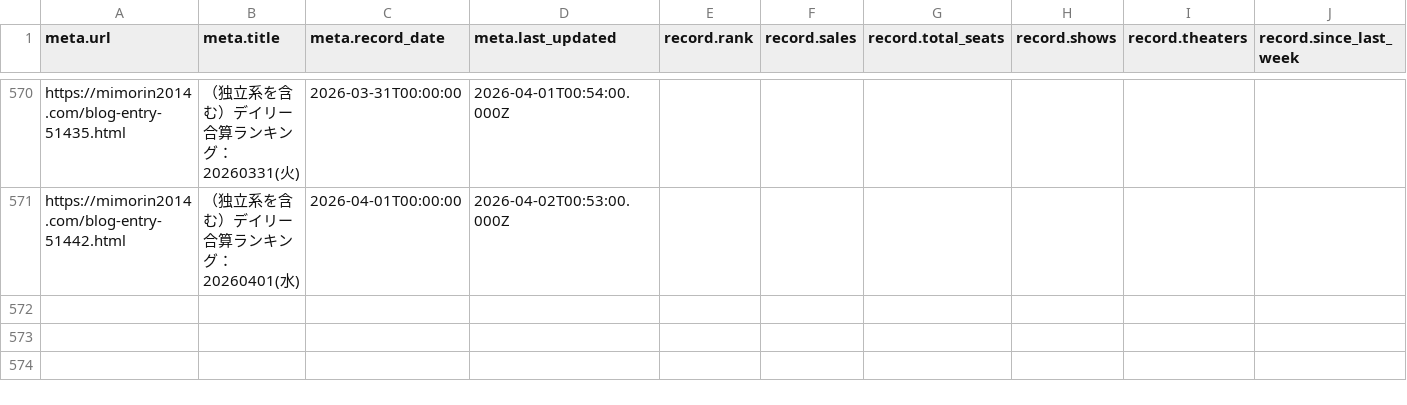
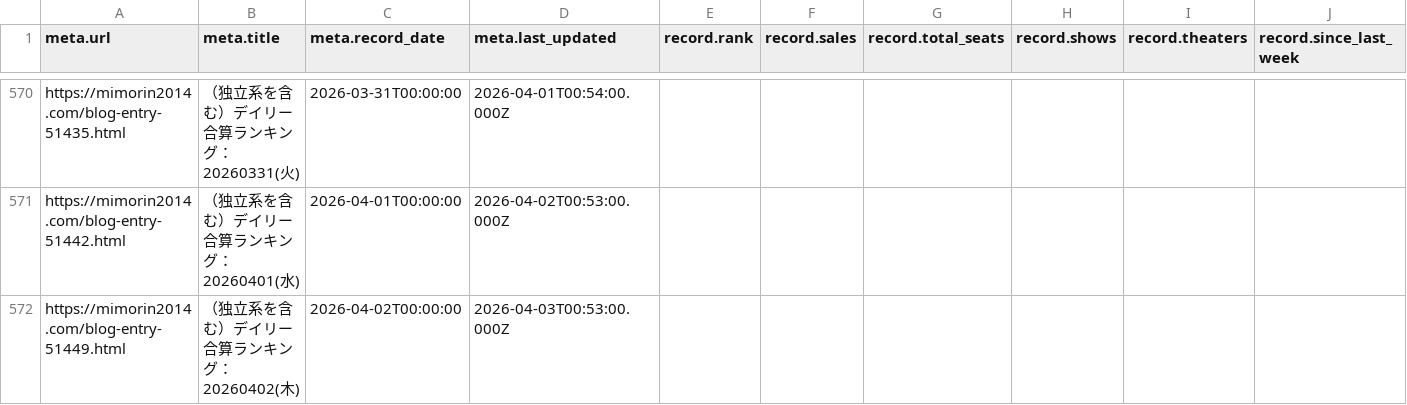
Before and after one commit to sakuramochi0/kinpri-and-pretty-series-box-office-watcher, a CSV file: data/converted/kinpri-dramatic-prism-1.csv, drawn as a sheet; only a part is shown, gaps mark what is left out; rows hold the shown columns only; the diff names each change by its address in the sheet, - before the commit and + after, or states it on an @@ line.

```diff
--- a/data/converted/kinpri-dramatic-prism-1.csv
+++ b/data/converted/kinpri-dramatic-prism-1.csv
+row 572: https://mimorin2014.com/blog-entry-51449.html | （独立系を含む）デイリー合算ランキング：20260402(木) | 2026-04-02T00:00:00 | 2026-04-03T00:53:00.000Z
```
Also changed, not shown: 3 other files.
